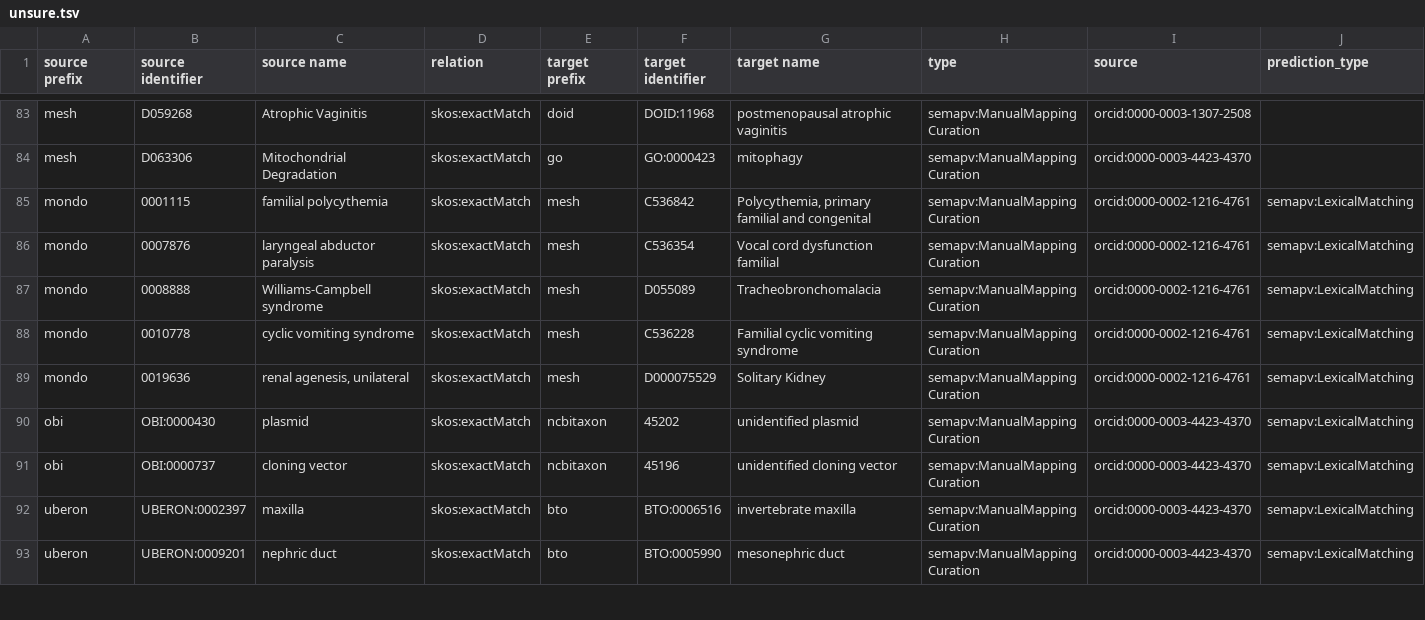
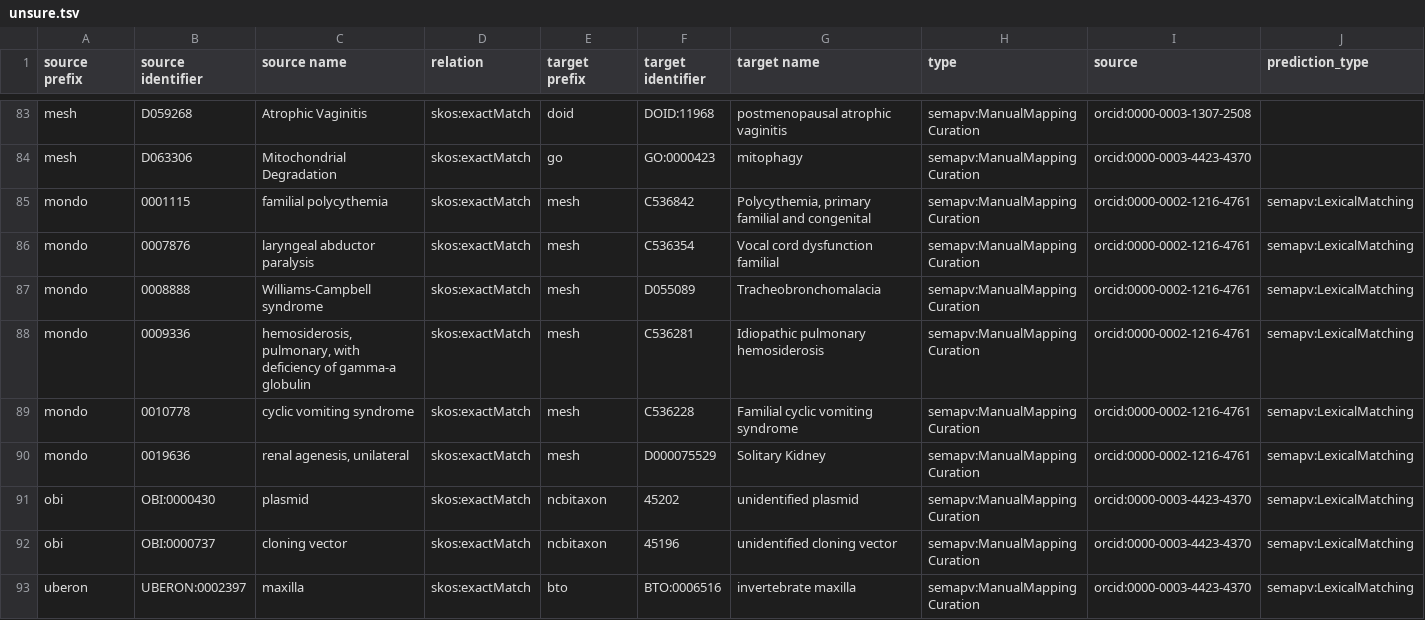
Before and after one commit to biopragmatics/biomappings, a TSV file: src/biomappings/resources/unsure.tsv, drawn as a sheet; only a part is shown, gaps mark what is left out; the shorter side is filled out with more unchanged rows; rows hold the shown columns only; the diff names each change by its address in the sheet, - before the commit and + after, or states it on an @@ line.

Commit message:
Curated 10 mappings (sumirpandit)

```diff
--- a/src/biomappings/resources/unsure.tsv
+++ b/src/biomappings/resources/unsure.tsv
+row 88: mondo | 0009336 | hemosiderosis, pulmonary, with deficiency of gamma-a globulin | skos:exactMatch | mesh | C536281 | Idiopathic pulmonary hemosiderosis | semapv:ManualMappingCuration | orcid:0000-0002-1216-4761 | semapv:LexicalMatching
```
Also changed, not shown: 1 other file.
